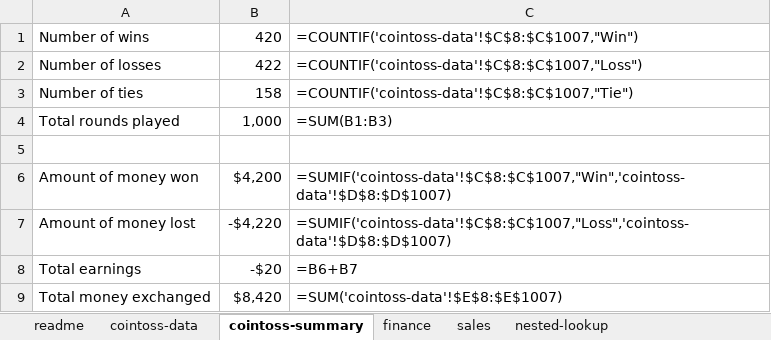
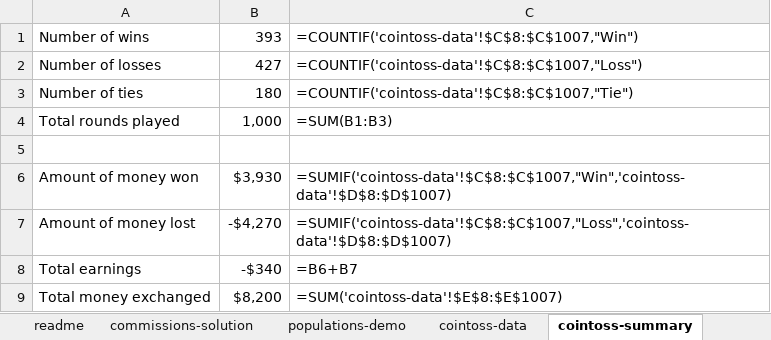
Before and after one commit to Thinkful-Ed/data-analytics-lectures, an Excel workbook: week-1/Solutions/1-4-B-solutions.xlsx, sheet cointoss-summary, drawn as a sheet; values as stored, in another font and other column widths than the file's, no borders; the diff names each change by its address in the sheet, - before the commit and + after, or states it on an @@ line.

```diff
--- a/week-1/Solutions/1-4-B-solutions.xlsx (sheet cointoss-summary)
+++ b/week-1/Solutions/1-4-B-solutions.xlsx (sheet cointoss-summary)
-sheet tab: sales
+sheet tab: commissions-solution
-sheet tab: finance
+sheet tab: populations-demo
@@ sheet tab order changed: readme | commissions-solution | populations-demo | cointoss-data | cointoss-summary @@
-B1: 420
+B1: 393
-B2: 422
+B2: 427
-B3: 158
+B3: 180
-B6: $4,200
+B6: $3,930
-B7: -$4,220
+B7: -$4,270
-B8: -$20
+B8: -$340
-B9: $8,420
+B9: $8,200
```
Also changed, not shown: sheet cointoss-data, sheet commissions-solution, week-1/Exercises/1-4-A-exercises.xlsx, week-1/Solutions/1-4-A-solutions.xlsx, 1 other file.
